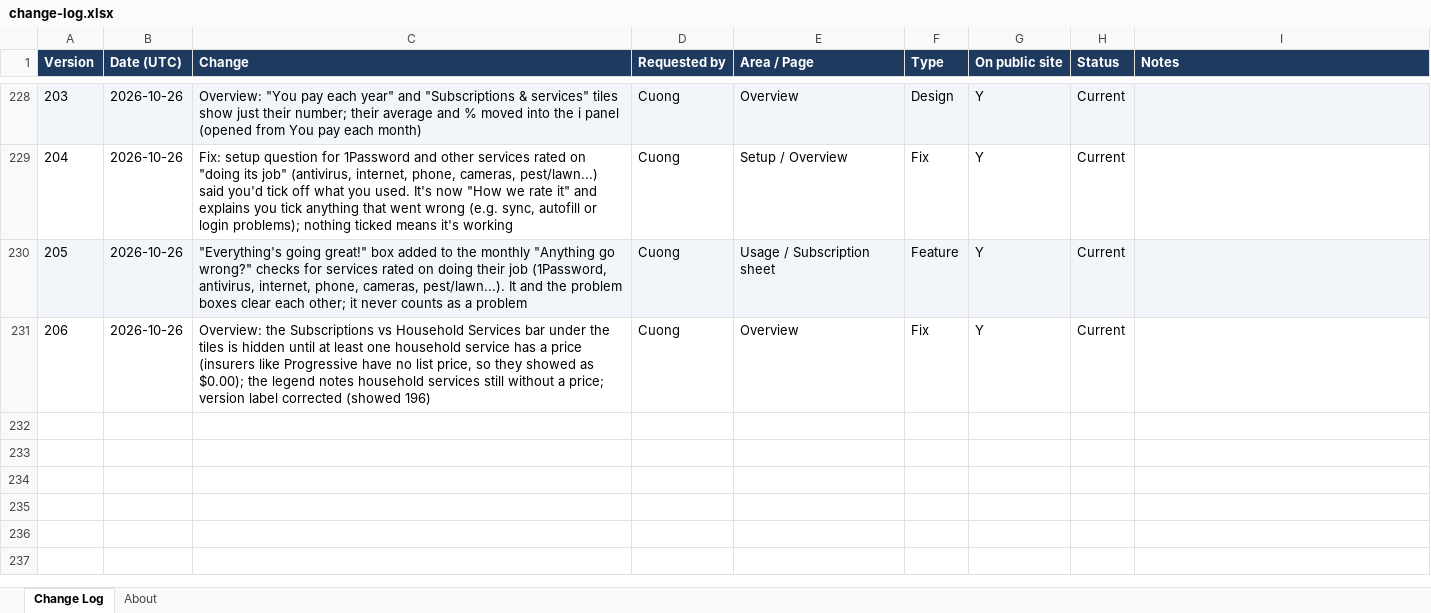
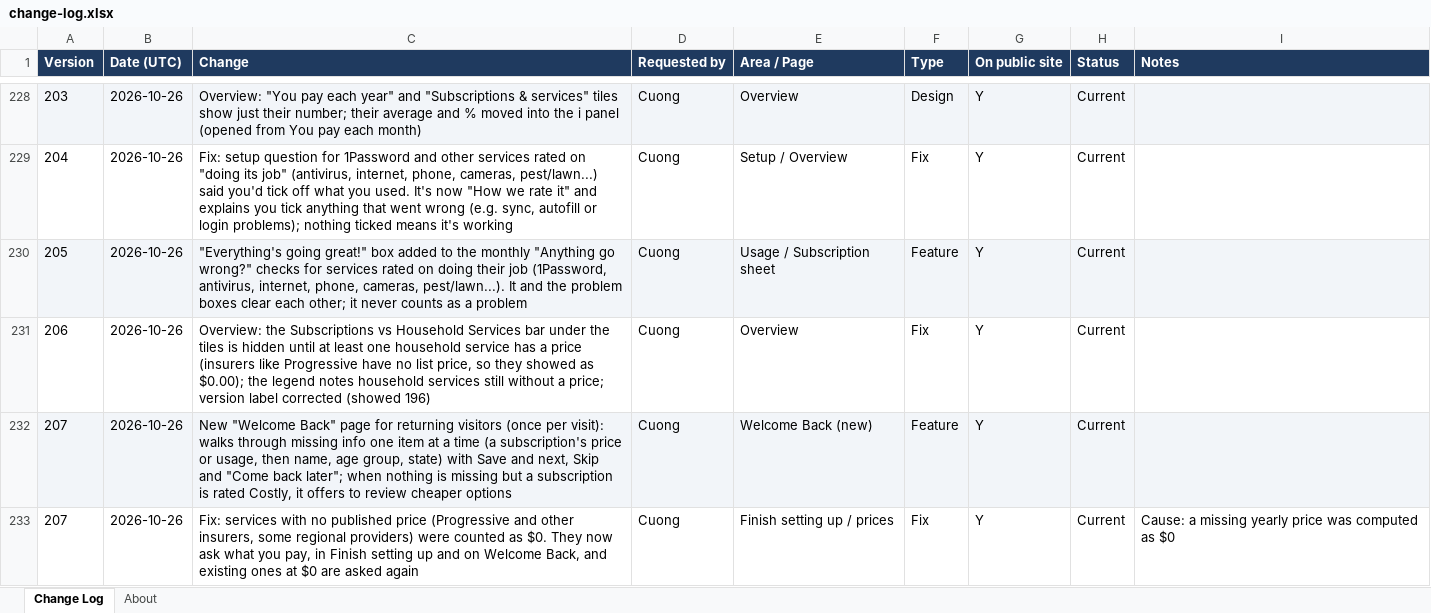
Before and after one commit to cquach1004/Subscription-keeper, an Excel workbook: changelog/change-log.xlsx, sheet Change Log, drawn as a sheet; only a part is shown, gaps mark what is left out; values as stored, in another font and other column widths than the file's, no borders; the diff names each change by its address in the sheet, - before the commit and + after, or states it on an @@ line.

```diff
--- a/changelog/change-log.xlsx (sheet Change Log)
+++ b/changelog/change-log.xlsx (sheet Change Log)
+row 232: 207 | 2026-10-26 | New "Welcome Back" page for returning visitors (once per visit): walks through missing info one item at a time (a subscription's price or usage, then name, age group, state) with Save and next, Skip and "Come back later"; when nothing is missing but a subscription is rated Costly, it offers to review cheaper options | Cuong | Welcome Back (new) | Feature | Y | Current
+row 233: 207 | 2026-10-26 | Fix: services with no published price (Progressive and other insurers, some regional providers) were counted as $0. They now ask what you pay, in Finish setting up and on Welcome Back, and existing ones at $0 are asked again | Cuong | Finish setting up / prices | Fix | Y | Current | Cause: a missing yearly price was computed as $0
```
Also changed, not shown: 4 other files.
